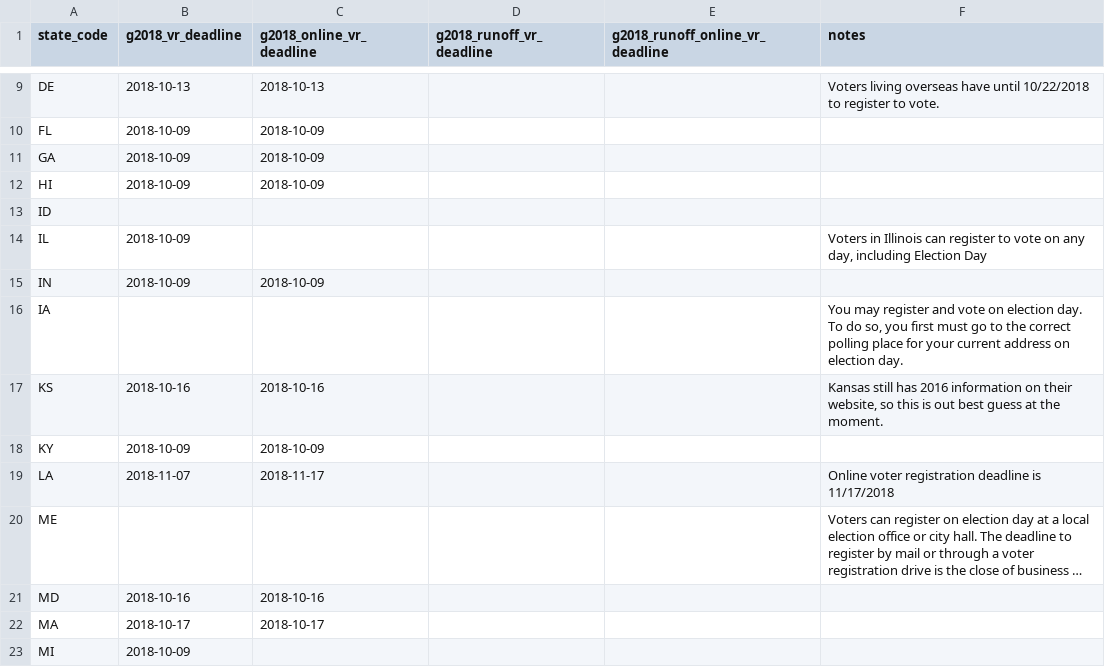
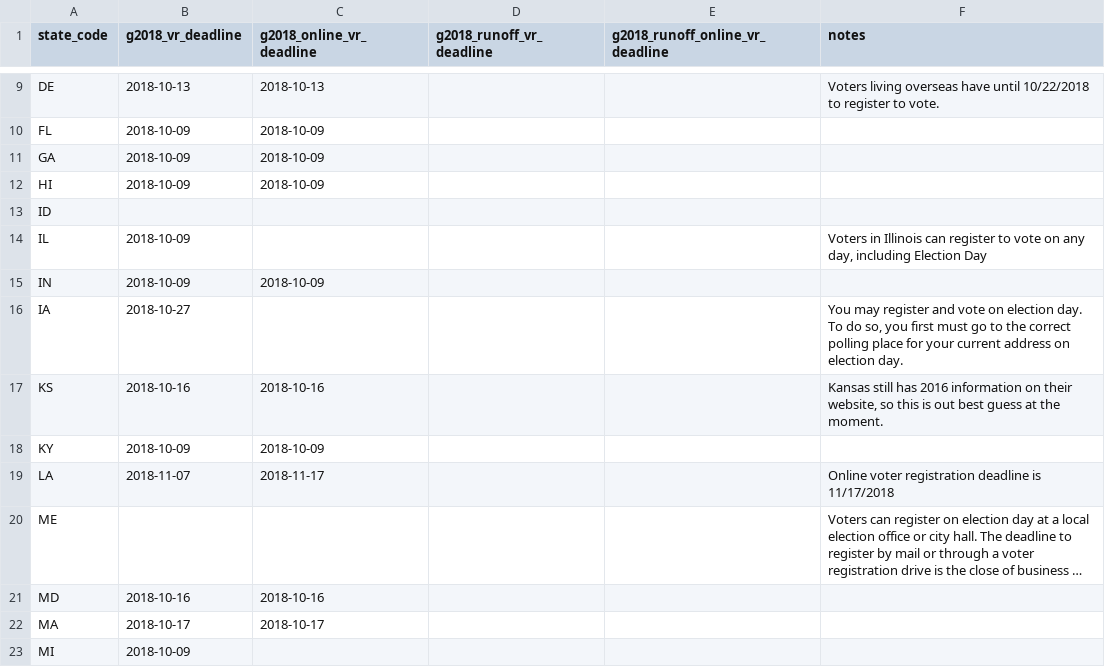
Before and after one commit to democrats/election-calendar, a CSV file: 2018/g2018_vr.csv, drawn as a sheet; only a part is shown, gaps mark what is left out; long unchanged cells end in ….

Commit message:
iowa general registration deadline

```diff
--- a/2018/g2018_vr.csv
+++ b/2018/g2018_vr.csv
@@ -15,3 +15,3 @@ IL,2018-10-09,,,,"Voters in Illinois can register to vote on any day, including
 IN,2018-10-09,2018-10-09,,,
-IA,,,,,"You may register and vote on election day. To do so, you first must go to the correct polling place for your current address on election day."
+IA,2018-10-27,,,,"You may register and vote on election day. To do so, you first must go to the correct polling place for your current address on election day."
 KS,2018-10-16,2018-10-16,,,"Kansas still has 2016 information on their website, so this is out best guess at the moment."
```
